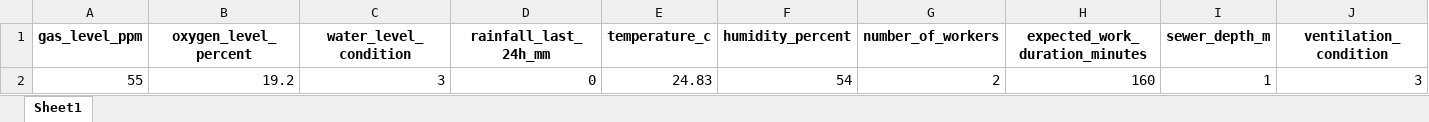
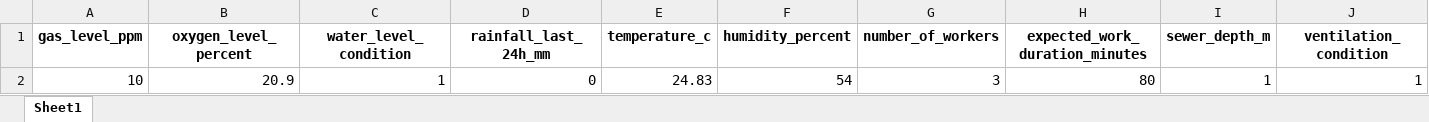
Before and after one commit to Lord-Aditya-01/Team-Nirakarana, an Excel workbook: ai-engine/output/output_results.xlsx, sheet Sheet1, drawn as a sheet; only a part is shown; values as stored, in another font and other column widths than the file's, no borders; removed rows and columns are numbered as before the commit, all else as after; rows hold the shown columns only; the diff names each change by its address in the sheet, - before the commit and + after, or states it on an @@ line.

```diff
--- a/ai-engine/output/output_results.xlsx (sheet Sheet1)
+++ b/ai-engine/output/output_results.xlsx (sheet Sheet1)
-row 2: 55 | 19.2 | 3 | 0 | 24.83 | 54 | 2 | 160 | 1 | 3
+row 2: 10 | 20.9 | 1 | 0 | 24.83 | 54 | 3 | 80 | 1 | 1
```
Also changed, not shown: 2 other files.
